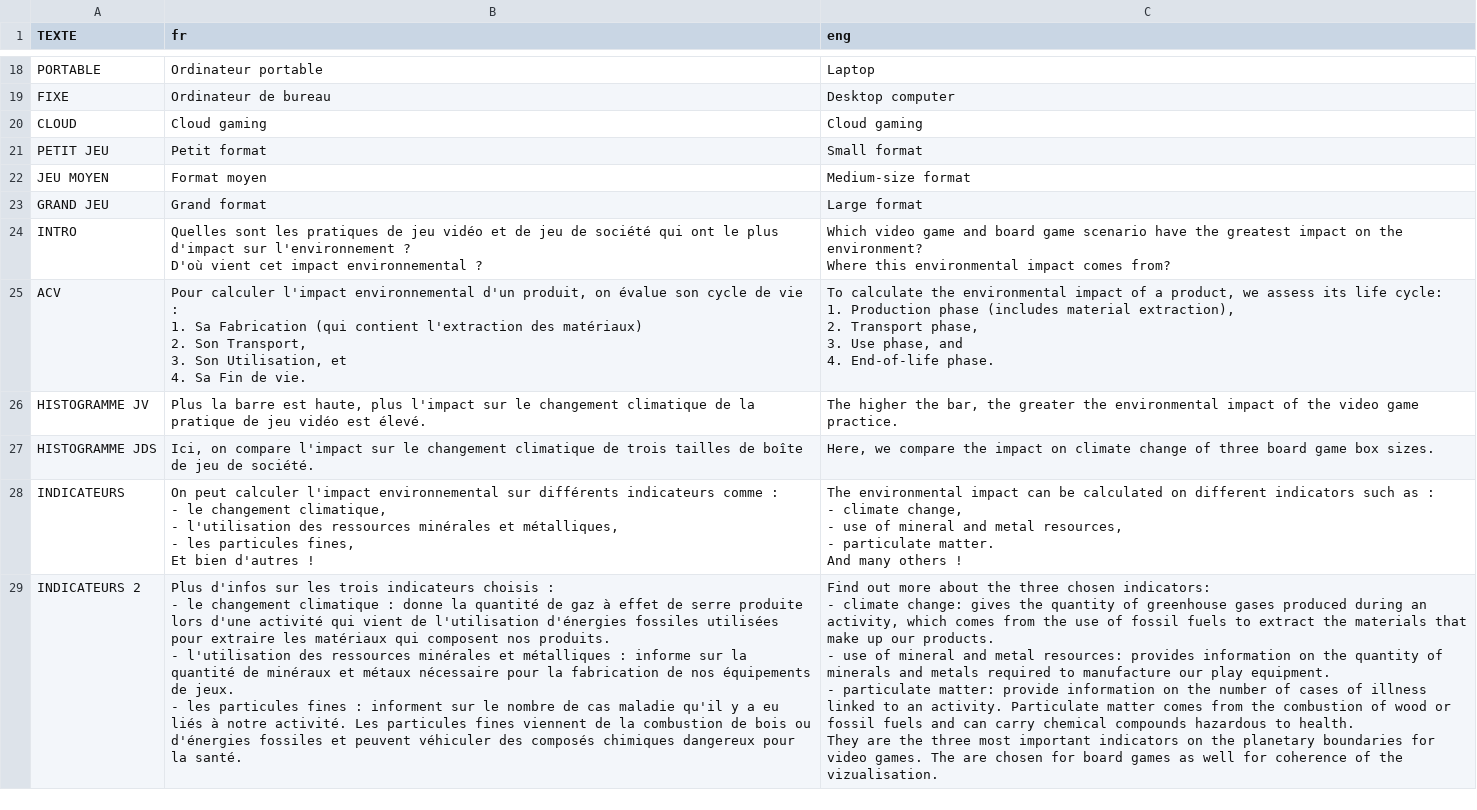
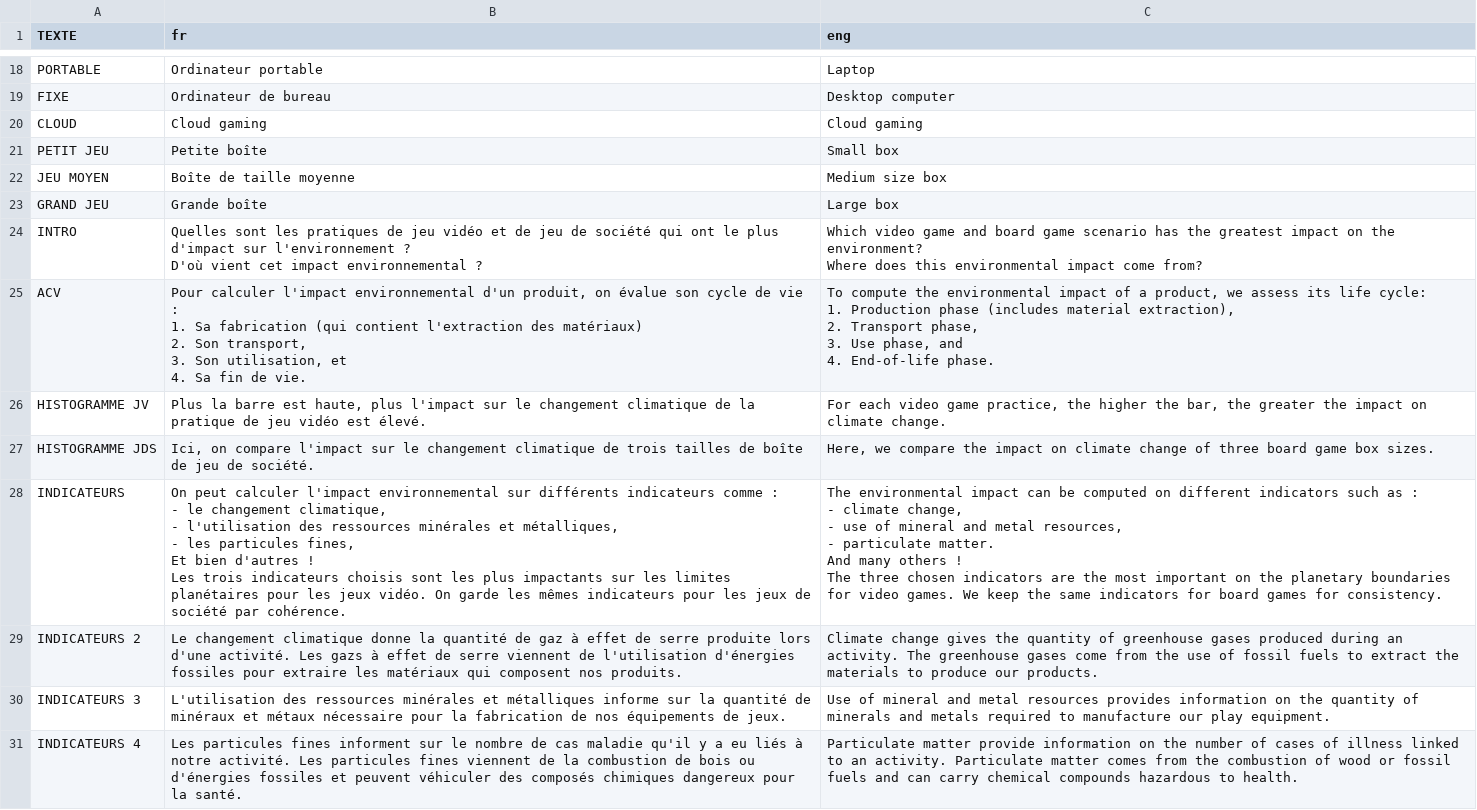
Before and after one commit to Lesuu/planete-jeux-comparaison, a CSV file: treemap/data/meta_texts.csv, drawn as a sheet; only a part is shown, gaps mark what is left out; ↵ is a line break in a cell; the diff covers the shown part only; the diff names each change by its address in the sheet, - before the commit and + after, or states it on an @@ line.

```diff
--- a/treemap/data/meta_texts.csv
+++ b/treemap/data/meta_texts.csv
-B21 (fr): Petit format
+B21 (fr): Petite boîte
-C21 (eng): Small format
+C21 (eng): Small box
-B22 (fr): Format moyen
+B22 (fr): Boîte de taille moyenne
-C22 (eng): Medium-size format
+C22 (eng): Medium size box
-B23 (fr): Grand format
+B23 (fr): Grande boîte
-C23 (eng): Large format
+C23 (eng): Large box
-C24 (eng): …game scenario have the greatest impact on the environment? ↵ Where this environmental impact comes from?
+C24 (eng): …game scenario has the greatest impact on the environment? ↵ Where does this environmental impact come from?
-B25 (fr): …1. Sa Fabrication (qui contient l'extraction des matériaux) ↵ 2. Son Transport, ↵ 3. Son Utilisation, et ↵ 4. Sa Fin de vie.
+B25 (fr): …1. Sa fabrication (qui contient l'extraction des matériaux) ↵ 2. Son transport, ↵ 3. Son utilisation, et ↵ 4. Sa fin de vie.
-C25 (eng): To calculate the environmental…
+C25 (eng): To compute the environmental…
-C26 (eng): The higher the bar, the greater the environmental impact of the video game practice.
+C26 (eng): For each video game practice, the higher the bar, the greater the impact on climate change.
-B28 (fr): …d'autres !
+B28 (fr): …d'autres ! ↵ Les trois indicateurs choisis sont les plus impactants sur les limites planétaires pour les jeux vidéo. On garde les mêmes indicateurs pour les jeux de société par cohérence.
-C28 (eng): …can be calculated on different indicators such as : ↵ - climate change, ↵ - use of mineral and metal resources, ↵ - particulate matter. ↵ And many others !
+C28 (eng): …can be computed on different indicators such as : ↵ - climate change, ↵ - use of mineral and metal resources, ↵ - particulate matter. ↵ And many others ! ↵ The three chosen indicators are the most important on the planetary boundaries for video games. We keep the same indicators for board games for consistency.
-B29 (fr): Plus d'infos sur les trois indicateurs choisis : ↵ - le changement climatique : donne la quantité de gaz à effet de serre produite lors d'une activité qui vient de l'utilisation d'énergies fossiles utilisées pour extraire les matériaux qui composent nos produits. ↵ - l'utilisation des ressources minérales et métalliques : informe sur la quantité de minéraux et métaux nécessaire pour la fabrication de nos équipements de jeux. ↵ - les particules fines : informent sur le nombre de cas maladie qu'il y a eu liés à notre activité. Les particules fines viennent de la combustion de bois ou d'énergies fossiles et peuvent véhiculer des composés chimiques dangereux pour la santé.
+B29 (fr): Le changement climatique donne la quantité de gaz à effet de serre produite lors d'une activité. Les gazs à effet de serre viennent de l'utilisation d'énergies fossiles pour extraire les matériaux qui composent nos produits.
-C29 (eng): Find out more about the three chosen indicators: ↵ - climate change: gives the quantity of greenhouse gases produced during an activity, which comes from the use of fossil fuels to extract the materials that make up our products. ↵ - use of mineral and metal resources: provides information on the quantity of minerals and metals required to manufacture our play equipment. ↵ - particulate matter: provide information on the number of cases of illness linked to an activity. Particulate matter comes from the combustion of wood or fossil fuels and can carry chemical compounds hazardous to health. ↵ They are the three most important indicators on the planetary boundaries for video games. The are chosen for board games as well for coherence of the vizualisation.
+C29 (eng): Climate change gives the quantity of greenhouse gases produced during an activity. The greenhouse gases come from the use of fossil fuels to extract the materials to produce our products.
+row 30: INDICATEURS 3 | L'utilisation des ressources minérales et métalliques informe sur la quantité de minéraux et métaux nécessaire pour la fabrication de nos équipements de jeux. | Use of mineral and metal resources provides information on the quantity of minerals and metals required to manufacture our play equipment.
+row 31: INDICATEURS 4 | Les particules fines informent sur le nombre de cas maladie qu'il y a eu liés à notre activité. Les particules fines viennent de la combustion de bois ou d'énergies fossiles et peuvent véhiculer des composés chimiques dangereux pour la santé. | Particulate matter provide information on the number of cases of illness linked to an activity. Particulate matter comes from the combustion of wood or fossil fuels and can carry chemical compounds hazardous to health.
```
Also changed, not shown: 24 edited cells elsewhere in this file, comparaison/data/meta_texts.csv, treemap/data/texts_eng.csv, 10 other files.
